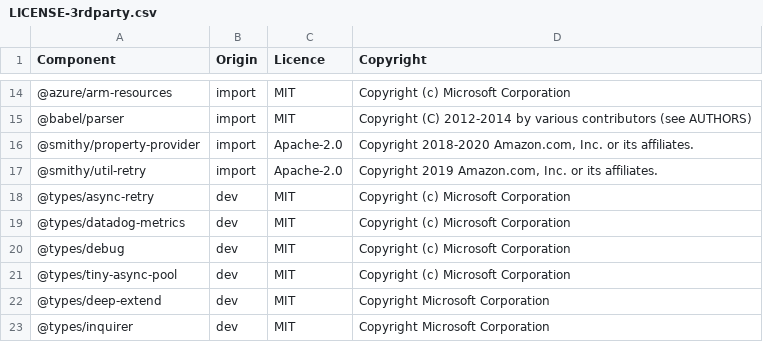
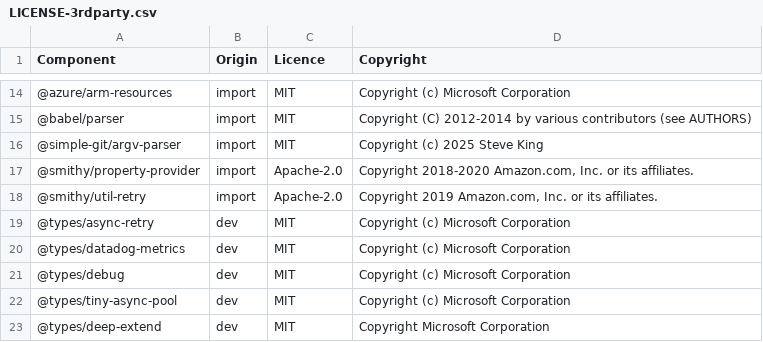
Before and after one commit to DataDog/datadog-ci, a CSV file: LICENSE-3rdparty.csv, drawn as a sheet; only a part is shown, gaps mark what is left out; the shorter side is filled out with more unchanged rows.

Commit message:
fix: align Git parser dependency metadata with repository checks

```diff
--- a/LICENSE-3rdparty.csv
+++ b/LICENSE-3rdparty.csv
@@ -15,2 +15,3 @@ Component,Origin,Licence,Copyright
 @babel/parser,import,MIT,Copyright (C) 2012-2014 by various contributors (see AUTHORS)
+@simple-git/argv-parser,import,MIT,Copyright (c) 2025 Steve King
 @smithy/property-provider,import,Apache-2.0,"Copyright 2018-2020 Amazon.com, Inc. or its affiliates."
```
Also changed, not shown: 2 other files.
